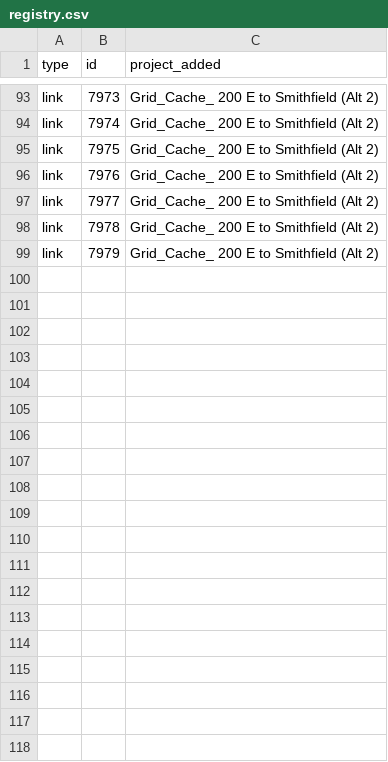
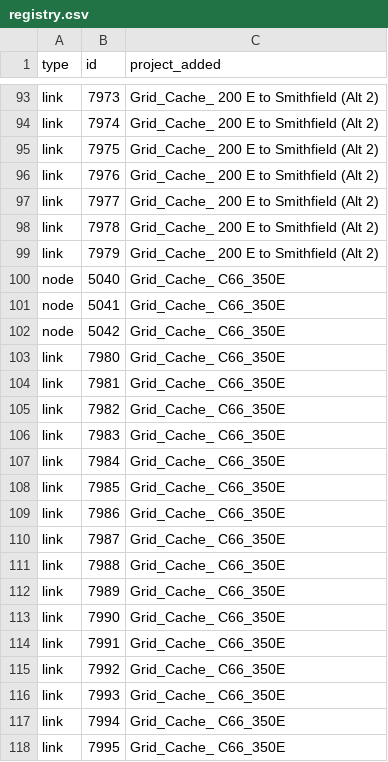
Before and after one commit to wsp-sag/cache_project_card_registry, a CSV file: registry.csv, drawn as a sheet; only a part is shown, gaps mark what is left out.

```diff
--- a/registry.csv
+++ b/registry.csv
@@ -99 +99,20 @@ link,7978,Grid_Cache_ 200 E to Smithfield (Alt 2)
 link,7979,Grid_Cache_ 200 E to Smithfield (Alt 2)
+node,5040,Grid_Cache_ C66_350E
+node,5041,Grid_Cache_ C66_350E
+node,5042,Grid_Cache_ C66_350E
+link,7980,Grid_Cache_ C66_350E
+link,7981,Grid_Cache_ C66_350E
+link,7982,Grid_Cache_ C66_350E
+link,7983,Grid_Cache_ C66_350E
+link,7984,Grid_Cache_ C66_350E
+link,7985,Grid_Cache_ C66_350E
+link,7986,Grid_Cache_ C66_350E
+link,7987,Grid_Cache_ C66_350E
+link,7988,Grid_Cache_ C66_350E
+link,7989,Grid_Cache_ C66_350E
+link,7990,Grid_Cache_ C66_350E
+link,7991,Grid_Cache_ C66_350E
+link,7992,Grid_Cache_ C66_350E
+link,7993,Grid_Cache_ C66_350E
+link,7994,Grid_Cache_ C66_350E
+link,7995,Grid_Cache_ C66_350E
```
Also changed, not shown: 1 other file.
